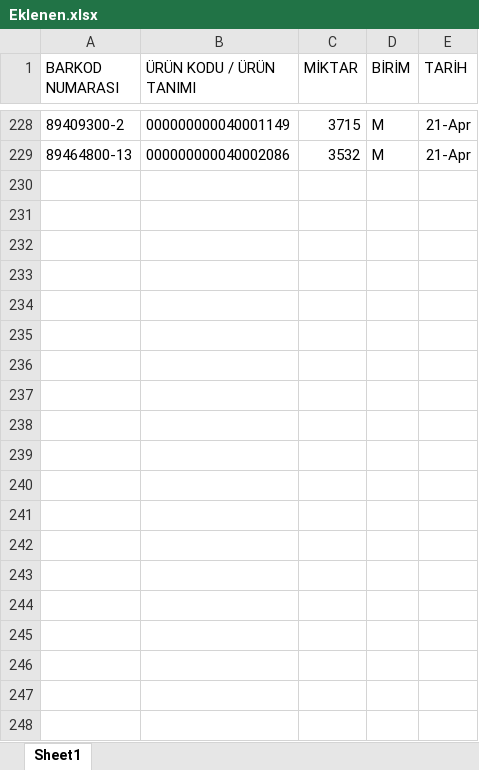
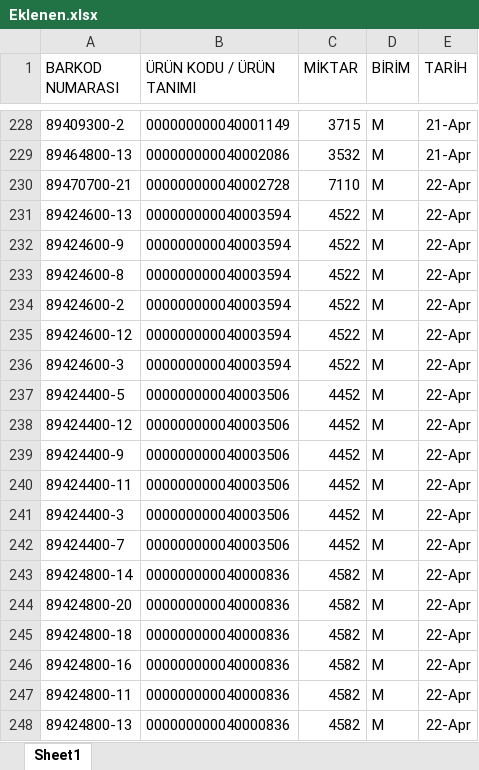
Before and after one commit to akyasar-celikhalat/Python, an Excel workbook: Stok Kontrol/Eklenen.xlsx, sheet Sheet1, drawn as a sheet; only a part is shown, gaps mark what is left out; values as stored, in another font and other column widths than the file's, no borders; table styles not drawn; the diff covers the shown part only; the diff names each change by its address in the sheet, - before the commit and + after, or states it on an @@ line.

```diff
--- a/Stok Kontrol/Eklenen.xlsx (sheet Sheet1)
+++ b/Stok Kontrol/Eklenen.xlsx (sheet Sheet1)
+row 230: 89470700-21 | 000000000040002728 | 7110 | M | 22-Apr
+row 231: 89424600-13 | 000000000040003594 | 4522 | M | 22-Apr
+row 232: 89424600-9 | 000000000040003594 | 4522 | M | 22-Apr
+row 233: 89424600-8 | 000000000040003594 | 4522 | M | 22-Apr
+row 234: 89424600-2 | 000000000040003594 | 4522 | M | 22-Apr
+row 235: 89424600-12 | 000000000040003594 | 4522 | M | 22-Apr
+row 236: 89424600-3 | 000000000040003594 | 4522 | M | 22-Apr
+row 237: 89424400-5 | 000000000040003506 | 4452 | M | 22-Apr
+row 238: 89424400-12 | 000000000040003506 | 4452 | M | 22-Apr
+row 239: 89424400-9 | 000000000040003506 | 4452 | M | 22-Apr
+row 240: 89424400-11 | 000000000040003506 | 4452 | M | 22-Apr
+row 241: 89424400-3 | 000000000040003506 | 4452 | M | 22-Apr
+row 242: 89424400-7 | 000000000040003506 | 4452 | M | 22-Apr
+row 243: 89424800-14 | 000000000040000836 | 4582 | M | 22-Apr
+row 244: 89424800-20 | 000000000040000836 | 4582 | M | 22-Apr
+row 245: 89424800-18 | 000000000040000836 | 4582 | M | 22-Apr
+row 246: 89424800-16 | 000000000040000836 | 4582 | M | 22-Apr
+row 247: 89424800-11 | 000000000040000836 | 4582 | M | 22-Apr
+row 248: 89424800-13 | 000000000040000836 | 4582 | M | 22-Apr
```
Also changed, not shown: 9 added rows elsewhere in this sheet, Stok Kontrol/Silinen.xlsx, 15 other files.
